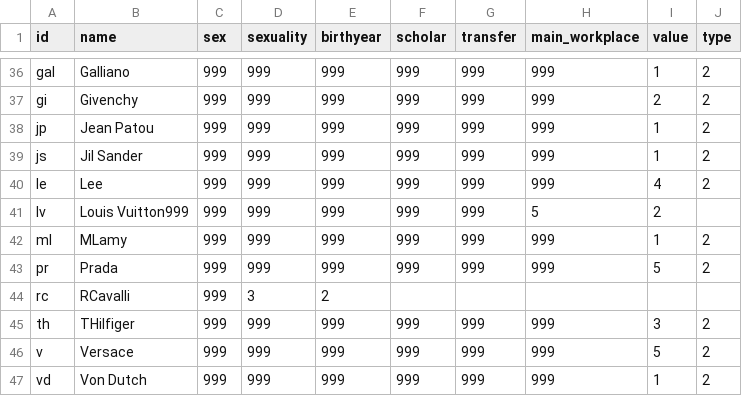
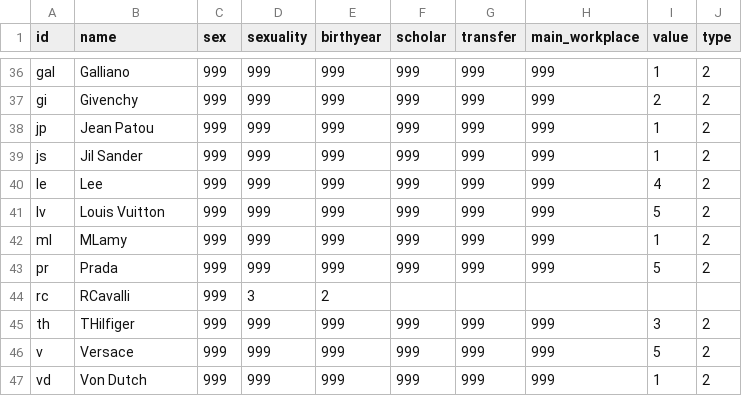
Before and after one commit to cp071/Project-fashion-designer, a CSV file: director Teilnetzwerk - Nodelist.csv, drawn as a sheet; only a part is shown, gaps mark what is left out.

Commit message:
Update director Teilnetzwerk - Nodelist.csv

```diff
--- a/director Teilnetzwerk - Nodelist.csv
+++ b/director Teilnetzwerk - Nodelist.csv
@@ -40,3 +40,3 @@ js,Jil Sander,999,999,999,999,999,999,1,2
 le,Lee,999,999,999,999,999,999,4,2
-lv,Louis Vuitton999,999,999,999,999,999,5,2
+lv,Louis Vuitton,999,999,999,999,999,999,5,2
 ml,MLamy,999,999,999,999,999,999,1,2
```
